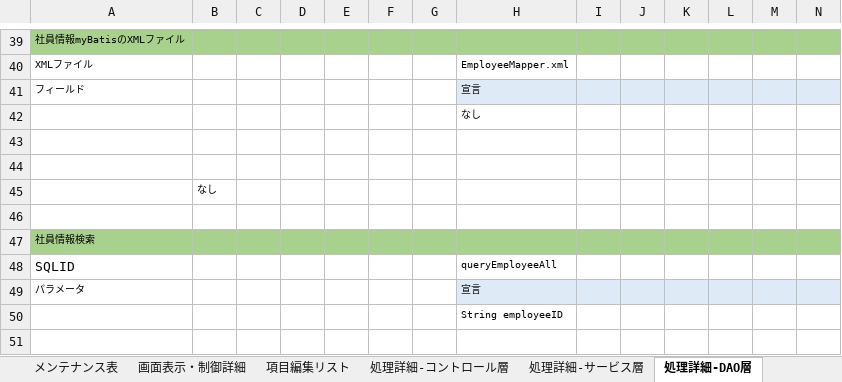
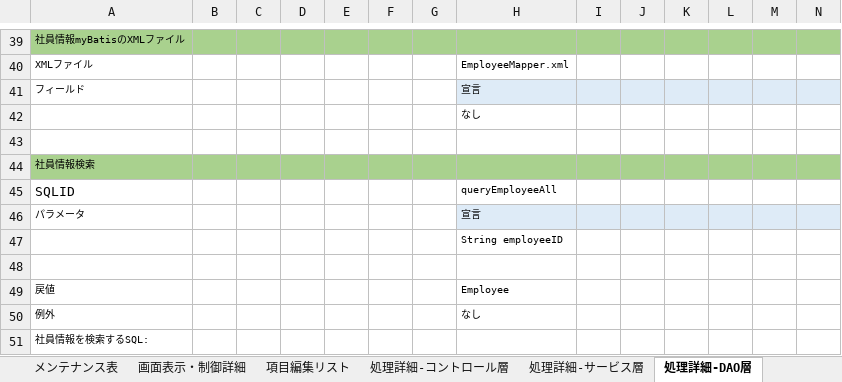
Before and after one commit to softtechSoft/ems, an Excel workbook: DOC/詳細設計書/詳細設計_EMS_社員情報変更.xlsx, sheet 処理詳細-DAO層, drawn as a sheet; only a part is shown, gaps mark what is left out; the shorter side is filled out with more unchanged rows; values as stored, in another font and other column widths than the file's, no borders; rows hold the shown columns only; the diff names each change by its address in the sheet, - before the commit and + after, or states it on an @@ line.

```diff
--- a/DOC/詳細設計書/詳細設計_EMS_社員情報変更.xlsx (sheet 処理詳細-DAO層)
+++ b/DOC/詳細設計書/詳細設計_EMS_社員情報変更.xlsx (sheet 処理詳細-DAO層)
-row 44: (empty)
-row 45:  | なし
-row 46: (empty)
```
Also changed, not shown: sheet 処理詳細-コントロール層, sheet 処理詳細-サービス層, charts or pictures, 1 other file.
